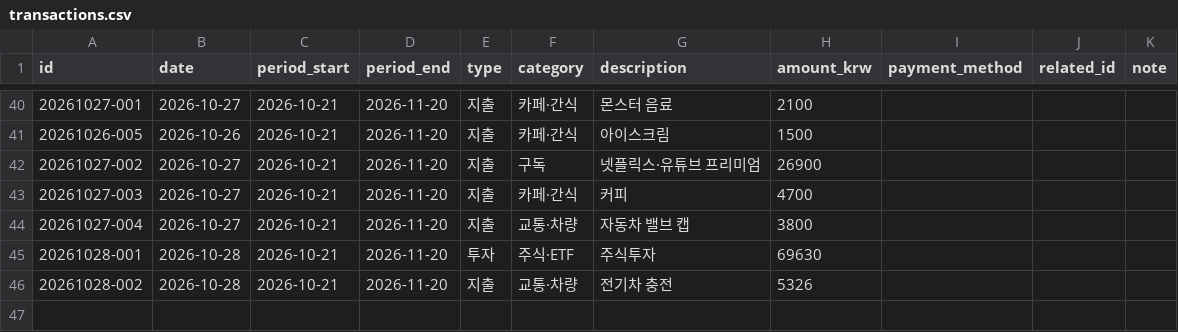
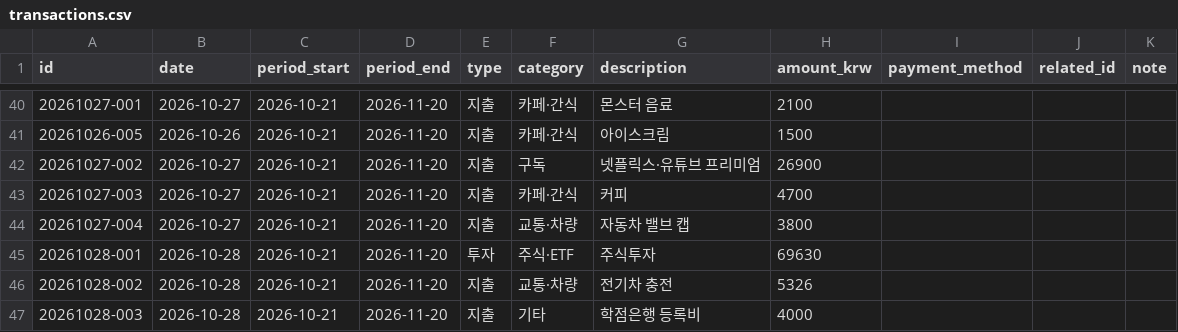
Before and after one commit to jinwook-chang/household-ledger, a CSV file: data/transactions.csv, drawn as a sheet; only a part is shown, gaps mark what is left out.

Commit message:
10월 28일 학점은행 등록비 4000원 기록

```diff
--- a/data/transactions.csv
+++ b/data/transactions.csv
@@ -46 +46,2 @@ id,date,period_start,period_end,type,category,description,amount_krw,payment_met
 20261028-002,2026-10-28,2026-10-21,2026-11-20,지출,교통·차량,전기차 충전,5326,,,
+20261028-003,2026-10-28,2026-10-21,2026-11-20,지출,기타,학점은행 등록비,4000,,,
```
Also changed, not shown: 1 other file.
